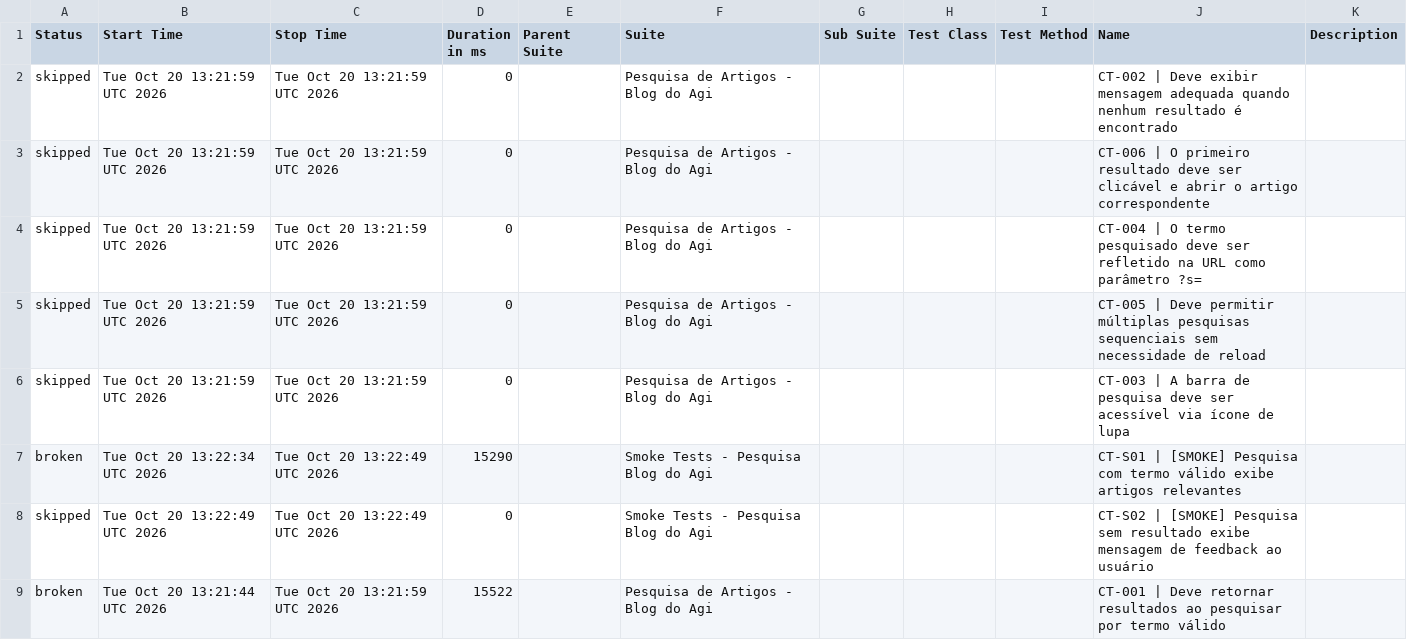
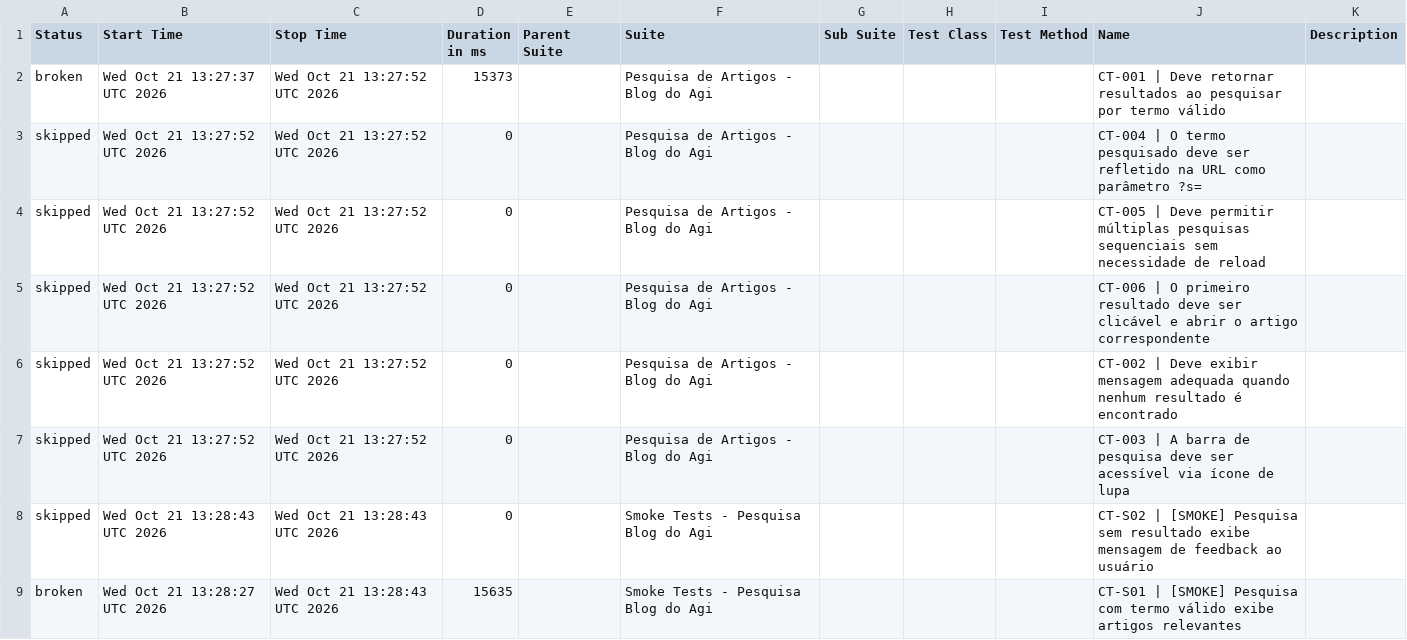
Before and after one commit to FranciscoGeorgeR/blogdoagi-cypress-tests, a CSV file: data/suites.csv, drawn as a sheet.

```diff
--- a/data/suites.csv
+++ b/data/suites.csv
@@ -1,9 +1,9 @@
 "Status","Start Time","Stop Time","Duration in ms","Parent Suite","Suite","Sub Suite","Test Class","Test Method","Name","Description"
-"skipped","Tue Oct 20 13:21:59 UTC 2026","Tue Oct 20 13:21:59 UTC 2026","0","","Pesquisa de Artigos - Blog do Agi","","","","CT-002 | Deve exibir mensagem adequada quando nenhum resultado é encontrado",""
-"skipped","Tue Oct 20 13:21:59 UTC 2026","Tue Oct 20 13:21:59 UTC 2026","0","","Pesquisa de Artigos - Blog do Agi","","","","CT-006 | O primeiro resultado deve ser clicável e abrir o artigo correspondente",""
-"skipped","Tue Oct 20 13:21:59 UTC 2026","Tue Oct 20 13:21:59 UTC 2026","0","","Pesquisa de Artigos - Blog do Agi","","","","CT-004 | O termo pesquisado deve ser refletido na URL como parâmetro ?s=",""
-"skipped","Tue Oct 20 13:21:59 UTC 2026","Tue Oct 20 13:21:59 UTC 2026","0","","Pesquisa de Artigos - Blog do Agi","","","","CT-005 | Deve permitir múltiplas pesquisas sequenciais sem necessidade de reload",""
-"skipped","Tue Oct 20 13:21:59 UTC 2026","Tue Oct 20 13:21:59 UTC 2026","0","","Pesquisa de Artigos - Blog do Agi","","","","CT-003 | A barra de pesquisa deve ser acessível via ícone de lupa",""
-"broken","Tue Oct 20 13:22:34 UTC 2026","Tue Oct 20 13:22:49 UTC 2026","15290","","Smoke Tests - Pesquisa Blog do Agi","","","","CT-S01 | [SMOKE] Pesquisa com termo válido exibe artigos relevantes",""
-"skipped","Tue Oct 20 13:22:49 UTC 2026","Tue Oct 20 13:22:49 UTC 2026","0","","Smoke Tests - Pesquisa Blog do Agi","","","","CT-S02 | [SMOKE] Pesquisa sem resultado exibe mensagem de feedback ao usuário",""
-"broken","Tue Oct 20 13:21:44 UTC 2026","Tue Oct 20 13:21:59 UTC 2026","15522","","Pesquisa de Artigos - Blog do Agi","","","","CT-001 | Deve retornar resultados ao pesquisar por termo válido",""
+"broken","Wed Oct 21 13:27:37 UTC 2026","Wed Oct 21 13:27:52 UTC 2026","15373","","Pesquisa de Artigos - Blog do Agi","","","","CT-001 | Deve retornar resultados ao pesquisar por termo válido",""
+"skipped","Wed Oct 21 13:27:52 UTC 2026","Wed Oct 21 13:27:52 UTC 2026","0","","Pesquisa de Artigos - Blog do Agi","","","","CT-004 | O termo pesquisado deve ser refletido na URL como parâmetro ?s=",""
+"skipped","Wed Oct 21 13:27:52 UTC 2026","Wed Oct 21 13:27:52 UTC 2026","0","","Pesquisa de Artigos - Blog do Agi","","","","CT-005 | Deve permitir múltiplas pesquisas sequenciais sem necessidade de reload",""
+"skipped","Wed Oct 21 13:27:52 UTC 2026","Wed Oct 21 13:27:52 UTC 2026","0","","Pesquisa de Artigos - Blog do Agi","","","","CT-006 | O primeiro resultado deve ser clicável e abrir o artigo correspondente",""
+"skipped","Wed Oct 21 13:27:52 UTC 2026","Wed Oct 21 13:27:52 UTC 2026","0","","Pesquisa de Artigos - Blog do Agi","","","","CT-002 | Deve exibir mensagem adequada quando nenhum resultado é encontrado",""
+"skipped","Wed Oct 21 13:27:52 UTC 2026","Wed Oct 21 13:27:52 UTC 2026","0","","Pesquisa de Artigos - Blog do Agi","","","","CT-003 | A barra de pesquisa deve ser acessível via ícone de lupa",""
+"skipped","Wed Oct 21 13:28:43 UTC 2026","Wed Oct 21 13:28:43 UTC 2026","0","","Smoke Tests - Pesquisa Blog do Agi","","","","CT-S02 | [SMOKE] Pesquisa sem resultado exibe mensagem de feedback ao usuário",""
+"broken","Wed Oct 21 13:28:27 UTC 2026","Wed Oct 21 13:28:43 UTC 2026","15635","","Smoke Tests - Pesquisa Blog do Agi","","","","CT-S01 | [SMOKE] Pesquisa com termo válido exibe artigos relevantes",""
```
Also changed, not shown: 55 other files.
